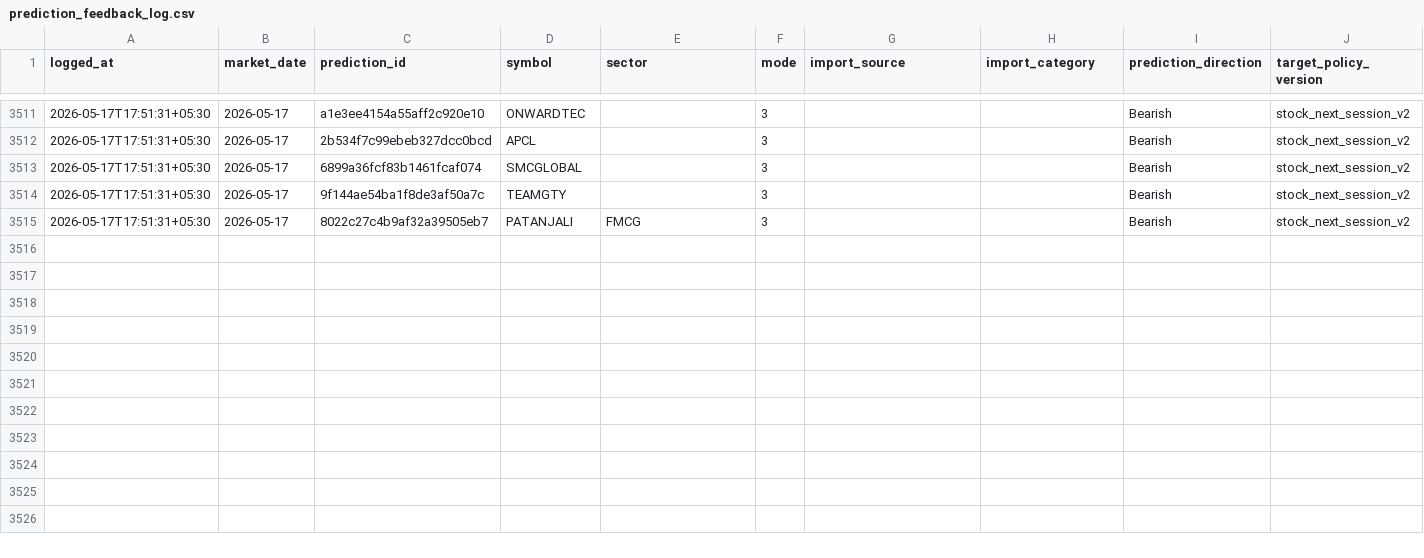
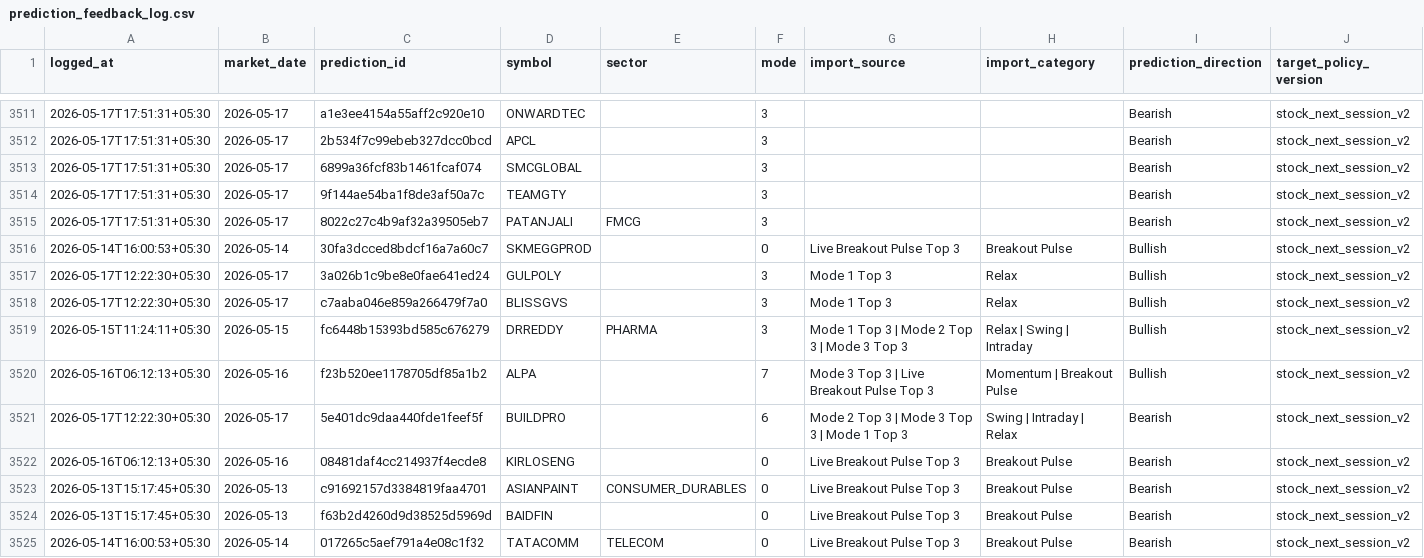
Before and after one commit to Hritvik69/nse-sentinel_MAX_, a CSV file: data/prediction_feedback_log.csv, drawn as a sheet; only a part is shown, gaps mark what is left out; rows hold the shown columns only; the diff names each change by its address in the sheet, - before the commit and + after, or states it on an @@ line.

Commit message:
auto: update data/prediction_feedback_log.csv

```diff
--- a/data/prediction_feedback_log.csv
+++ b/data/prediction_feedback_log.csv
+row 3516: 2026-05-14T16:00:53+05:30 | 2026-05-14 | 30fa3dcced8bdcf16a7a60c7 | SKMEGGPROD |  | 0 | Live Breakout Pulse Top 3 | Breakout Pulse | Bullish | stock_next_session_v2
+row 3517: 2026-05-17T12:22:30+05:30 | 2026-05-17 | 3a026b1c9be8e0fae641ed24 | GULPOLY |  | 3 | Mode 1 Top 3 | Relax | Bullish | stock_next_session_v2
+row 3518: 2026-05-17T12:22:30+05:30 | 2026-05-17 | c7aaba046e859a266479f7a0 | BLISSGVS |  | 3 | Mode 1 Top 3 | Relax | Bullish | stock_next_session_v2
+row 3519: 2026-05-15T11:24:11+05:30 | 2026-05-15 | fc6448b15393bd585c676279 | DRREDDY | PHARMA | 3 | Mode 1 Top 3 | Mode 2 Top 3 | Mode 3 Top 3 | Relax | Swing | Intraday | Bullish | stock_next_session_v2
+row 3520: 2026-05-16T06:12:13+05:30 | 2026-05-16 | f23b520ee1178705df85a1b2 | ALPA |  | 7 | Mode 3 Top 3 | Live Breakout Pulse Top 3 | Momentum | Breakout Pulse | Bullish | stock_next_session_v2
+row 3521: 2026-05-17T12:22:30+05:30 | 2026-05-17 | 5e401dc9daa440fde1feef5f | BUILDPRO |  | 6 | Mode 2 Top 3 | Mode 3 Top 3 | Mode 1 Top 3 | Swing | Intraday | Relax | Bearish | stock_next_session_v2
+row 3522: 2026-05-16T06:12:13+05:30 | 2026-05-16 | 08481daf4cc214937f4ecde8 | KIRLOSENG |  | 0 | Live Breakout Pulse Top 3 | Breakout Pulse | Bearish | stock_next_session_v2
+row 3523: 2026-05-13T15:17:45+05:30 | 2026-05-13 | c91692157d3384819faa4701 | ASIANPAINT | CONSUMER_DURABLES | 0 | Live Breakout Pulse Top 3 | Breakout Pulse | Bearish | stock_next_session_v2
+row 3524: 2026-05-13T15:17:45+05:30 | 2026-05-13 | f63b2d4260d9d38525d5969d | BAIDFIN |  | 0 | Live Breakout Pulse Top 3 | Breakout Pulse | Bearish | stock_next_session_v2
+row 3525: 2026-05-14T16:00:53+05:30 | 2026-05-14 | 017265c5aef791a4e08c1f32 | TATACOMM | TELECOM | 0 | Live Breakout Pulse Top 3 | Breakout Pulse | Bearish | stock_next_session_v2
```
